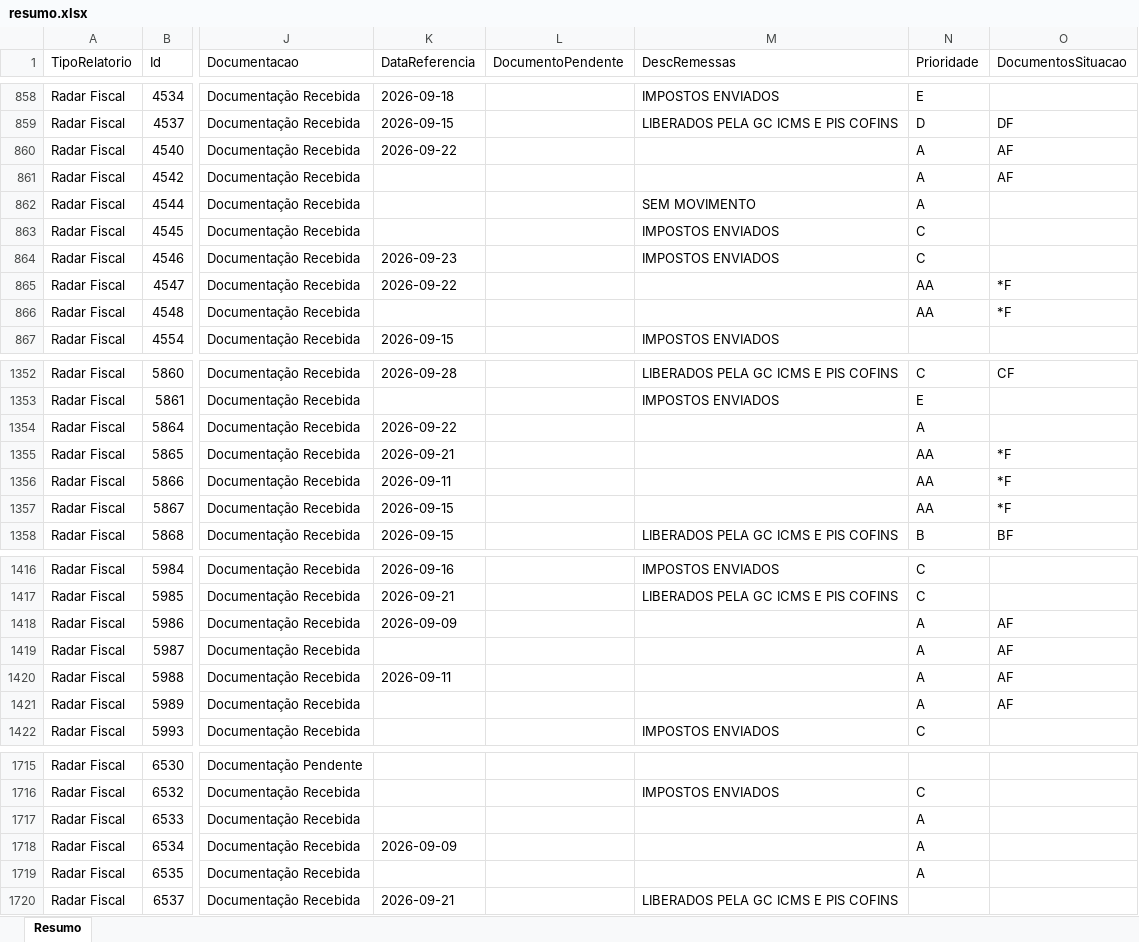
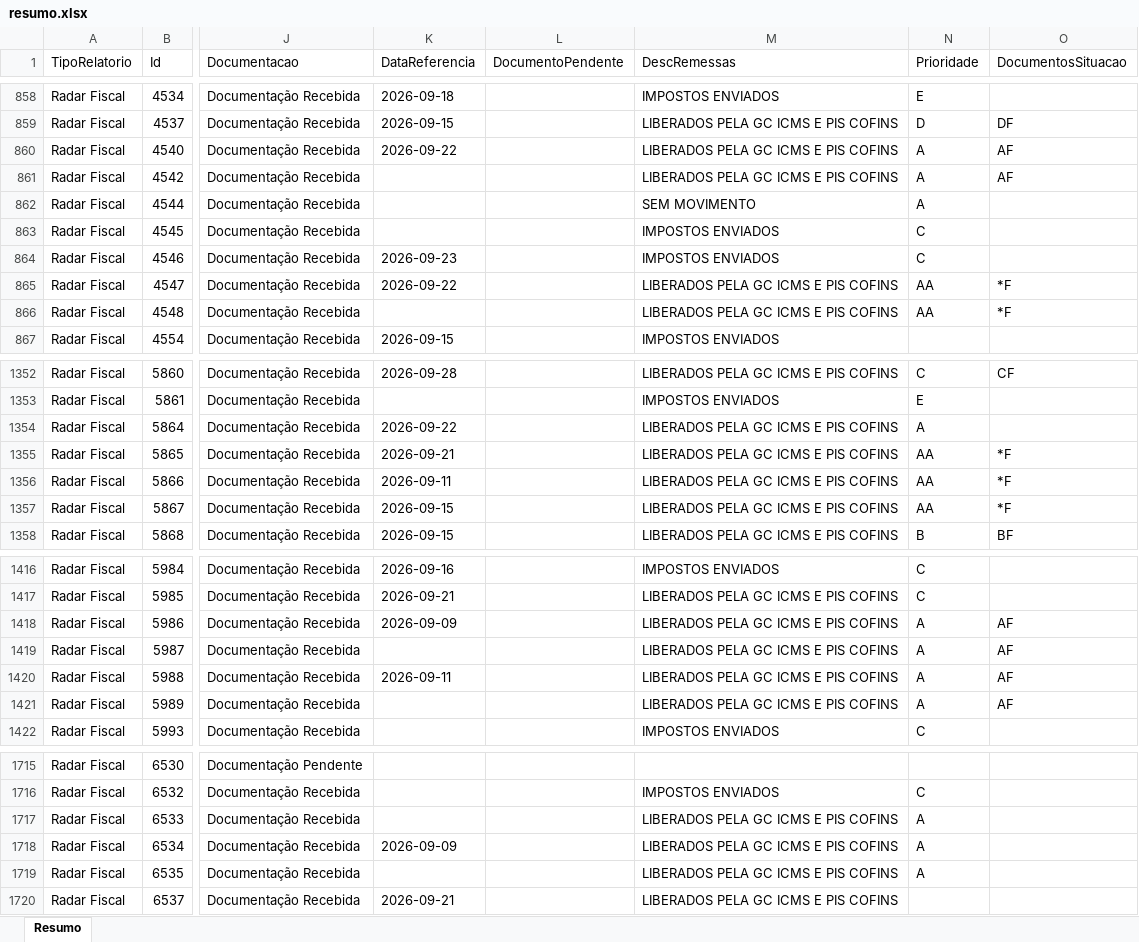
Before and after one commit to Controladoria-MG/Controle-de-Fechamentos, an Excel workbook: data/relatorio_fechamentos/resumo.xlsx, sheet Resumo, drawn as a sheet; only a part is shown, gaps mark what is left out; values as stored, in another font and other column widths than the file's, no borders; the diff covers the shown part only; the diff names each change by its address in the sheet, - before the commit and + after, or states it on an @@ line.

```diff
--- a/data/relatorio_fechamentos/resumo.xlsx (sheet Resumo)
+++ b/data/relatorio_fechamentos/resumo.xlsx (sheet Resumo)
-M860:M861 (DescRemessas): (empty)
+M860:M861 (DescRemessas): LIBERADOS PELA GC ICMS E PIS COFINS
-M865:M866 (DescRemessas): (empty)
+M865:M866 (DescRemessas): LIBERADOS PELA GC ICMS E PIS COFINS
-M1354:M1357 (DescRemessas): (empty)
+M1354:M1357 (DescRemessas): LIBERADOS PELA GC ICMS E PIS COFINS
-M1418:M1421 (DescRemessas): (empty)
+M1418:M1421 (DescRemessas): LIBERADOS PELA GC ICMS E PIS COFINS
-M1717:M1719 (DescRemessas): (empty)
+M1717:M1719 (DescRemessas): LIBERADOS PELA GC ICMS E PIS COFINS
```
Also changed, not shown: 134 edited cells elsewhere in this sheet, 3 other files.
